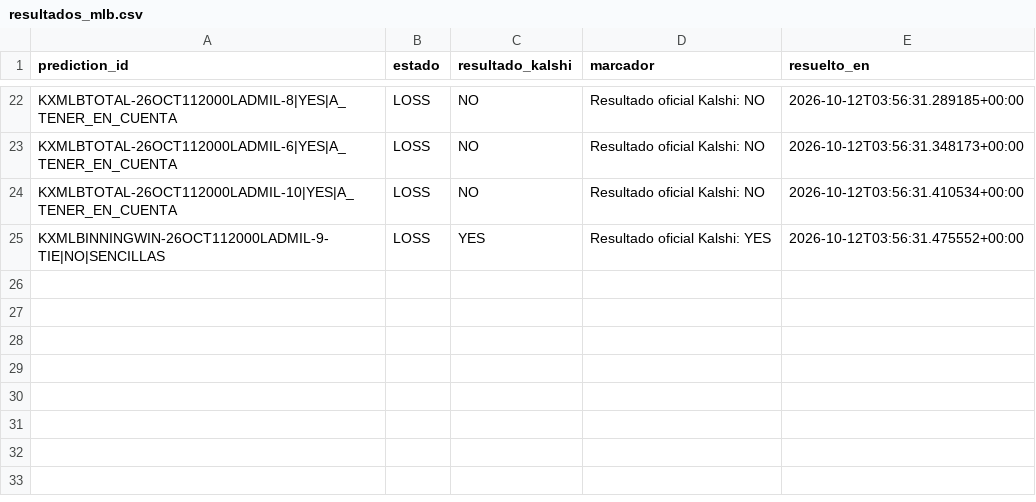
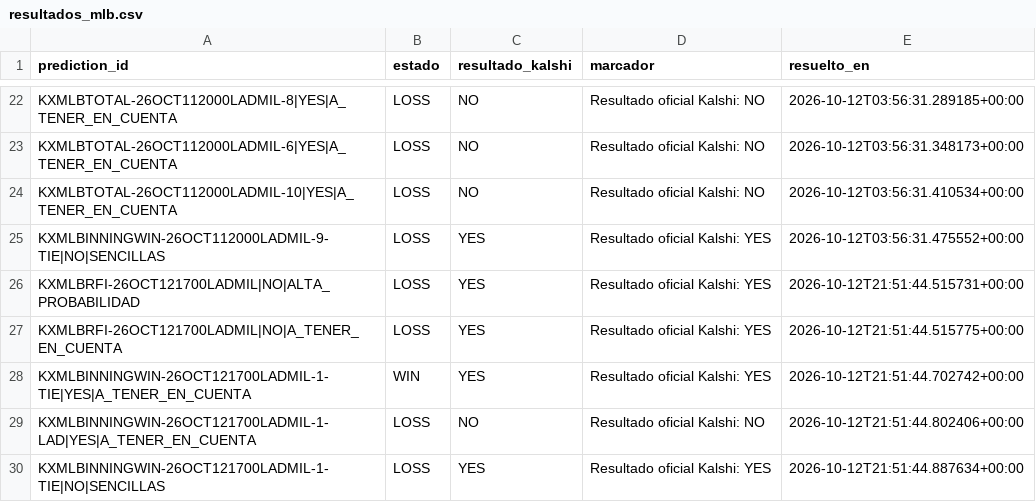
Before and after one commit to fall2606/predicciones, a CSV file: resultados_mlb.csv, drawn as a sheet; only a part is shown, gaps mark what is left out; the diff names each change by its address in the sheet, - before the commit and + after, or states it on an @@ line.

Commit message:
Actualizar predicciones y liquidaciones oficiales

```diff
--- a/resultados_mlb.csv
+++ b/resultados_mlb.csv
+row 26: KXMLBRFI-26OCT121700LADMIL|NO|ALTA_PROBABILIDAD | LOSS | YES | Resultado oficial Kalshi: YES | 2026-10-12T21:51:44.515731+00:00
+row 27: KXMLBRFI-26OCT121700LADMIL|NO|A_TENER_EN_CUENTA | LOSS | YES | Resultado oficial Kalshi: YES | 2026-10-12T21:51:44.515775+00:00
+row 28: KXMLBINNINGWIN-26OCT121700LADMIL-1-TIE|YES|A_TENER_EN_CUENTA | WIN | YES | Resultado oficial Kalshi: YES | 2026-10-12T21:51:44.702742+00:00
+row 29: KXMLBINNINGWIN-26OCT121700LADMIL-1-LAD|YES|A_TENER_EN_CUENTA | LOSS | NO | Resultado oficial Kalshi: NO | 2026-10-12T21:51:44.802406+00:00
+row 30: KXMLBINNINGWIN-26OCT121700LADMIL-1-TIE|NO|SENCILLAS | LOSS | YES | Resultado oficial Kalshi: YES | 2026-10-12T21:51:44.887634+00:00
```
Also changed, not shown: auditoria_calidad_actual.csv, auditoria_reconciliacion_actual.csv, 7 other files.
